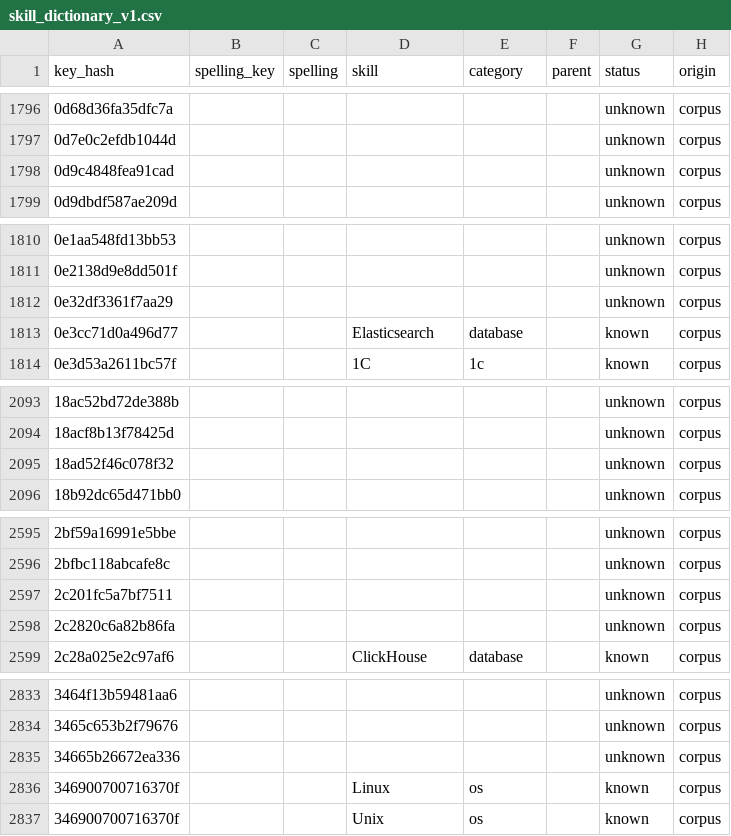
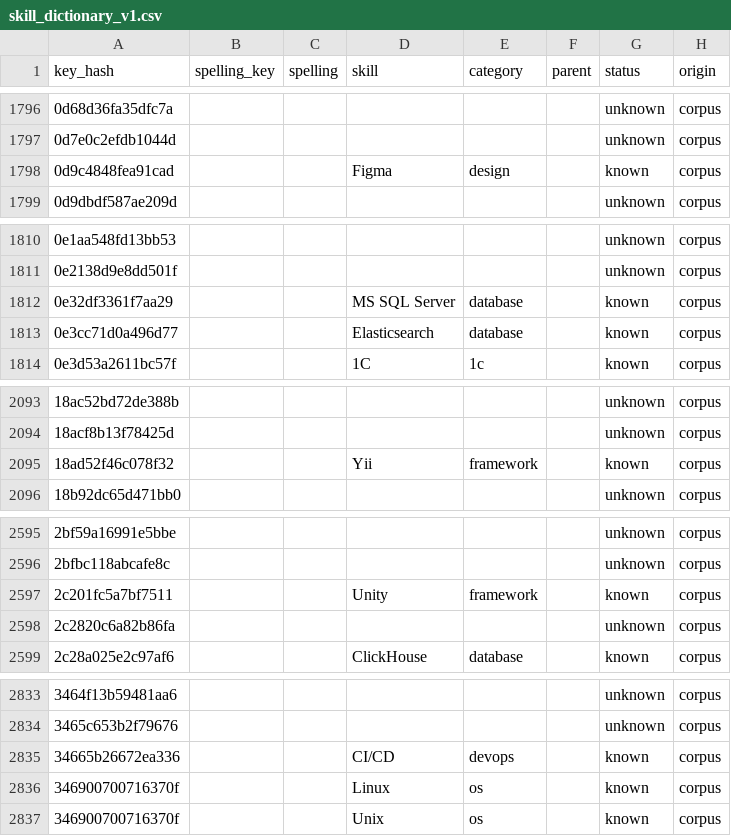
Before and after one commit to alekseevpavel04/ru-it-jobs-radar, a CSV file: dbt/seeds/skill_dictionary_v1.csv, drawn as a sheet; only a part is shown, gaps mark what is left out; the diff covers the shown part only; the diff names each change by its address in the sheet, - before the commit and + after, or states it on an @@ line.

Commit message:
Map twelve unseen spellings to their skills (Spring, REST, AWS, Figma and others)

```diff
--- a/dbt/seeds/skill_dictionary_v1.csv
+++ b/dbt/seeds/skill_dictionary_v1.csv
-D1798 (skill): (empty)
+D1798 (skill): Figma
-E1798 (category): (empty)
+E1798 (category): design
-G1798 (status): unknown
+G1798 (status): known
-D1812 (skill): (empty)
+D1812 (skill): MS SQL Server
-E1812 (category): (empty)
+E1812 (category): database
-G1812 (status): unknown
+G1812 (status): known
-D2095 (skill): (empty)
+D2095 (skill): Yii
-E2095 (category): (empty)
+E2095 (category): framework
-G2095 (status): unknown
+G2095 (status): known
-D2597 (skill): (empty)
+D2597 (skill): Unity
-E2597 (category): (empty)
+E2597 (category): framework
-G2597 (status): unknown
+G2597 (status): known
-D2835 (skill): (empty)
+D2835 (skill): CI/CD
-E2835 (category): (empty)
+E2835 (category): devops
-G2835 (status): unknown
+G2835 (status): known
```
Also changed, not shown: 15 edited cells elsewhere in this file.
